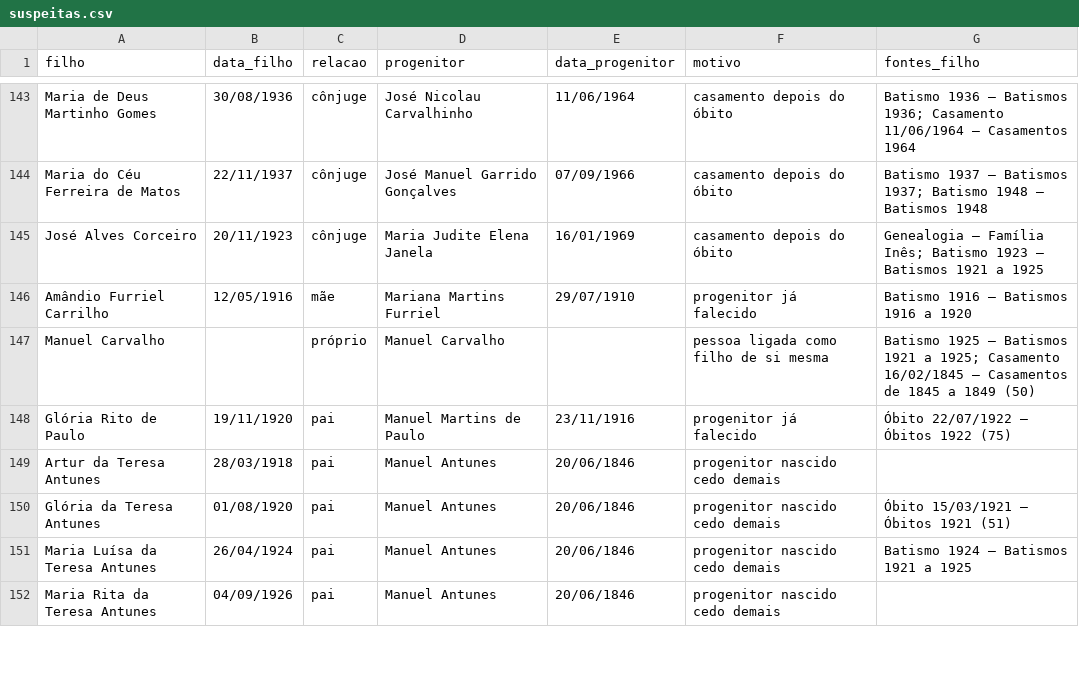
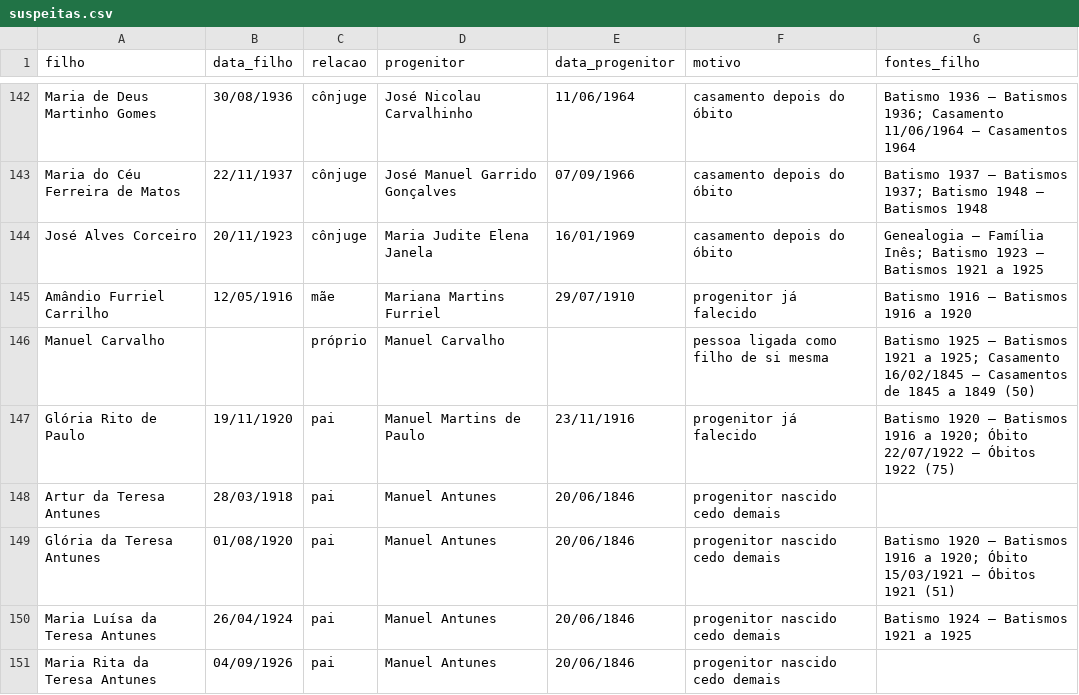
Before and after one commit to rickyrito/arvore-geneologica-S8, a CSV file: dados/suspeitas.csv, drawn as a sheet; only a part is shown, gaps mark what is left out; the diff covers the shown part only.

```diff
--- a/dados/suspeitas.csv
+++ b/dados/suspeitas.csv
@@ -147,5 +146,5 @@ Amândio Furriel Carrilho,12/05/1916,mãe,Mariana Martins Furriel,29/07/1910,pro
 Manuel Carvalho,,próprio,Manuel Carvalho,,pessoa ligada como filho de si mesma,Batismo 1925 — Batismos 1921 a 1925; Casamento 16/02/1845 — Casamentos de 1845 a 1849 (50)
-Glória Rito de Paulo,19/11/1920,pai,Manuel Martins de Paulo,23/11/1916,progenitor já falecido,Óbito 22/07/1922 — Óbitos 1922 (75)
+Glória Rito de Paulo,19/11/1920,pai,Manuel Martins de Paulo,23/11/1916,progenitor já falecido,Batismo 1920 — Batismos 1916 a 1920; Óbito 22/07/1922 — Óbitos 1922 (75)
 Artur da Teresa Antunes,28/03/1918,pai,Manuel Antunes,20/06/1846,progenitor nascido cedo demais,
-Glória da Teresa Antunes,01/08/1920,pai,Manuel Antunes,20/06/1846,progenitor nascido cedo demais,Óbito 15/03/1921 — Óbitos 1921 (51)
+Glória da Teresa Antunes,01/08/1920,pai,Manuel Antunes,20/06/1846,progenitor nascido cedo demais,Batismo 1920 — Batismos 1916 a 1920; Óbito 15/03/1921 — Óbitos 1921 (51)
 Maria Luísa da Teresa Antunes,26/04/1924,pai,Manuel Antunes,20/06/1846,progenitor nascido cedo demais,Batismo 1924 — Batismos 1921 a 1925
```
Also changed, not shown: 4 added rows, 8 removed rows, 5 moved rows and 3 edited cells elsewhere in this file, dados/acrescentos_aplicados.csv, dados/acrescentos_carlos.csv, 11 other files.
